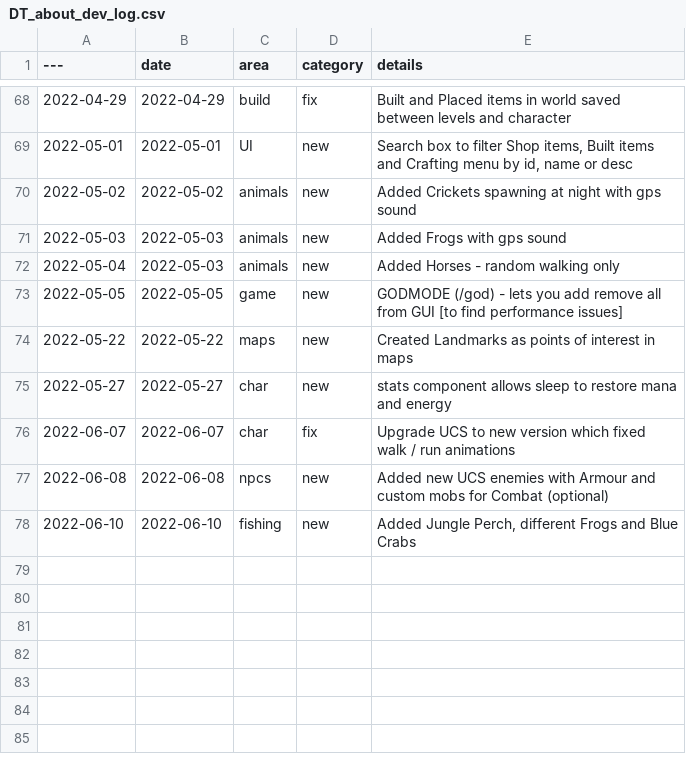
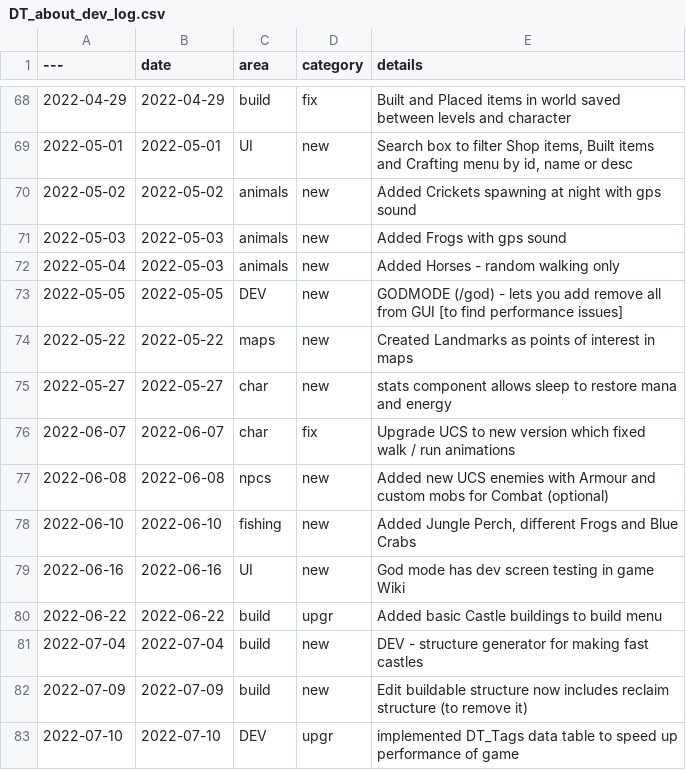
Before and after one commit to acutesoftware/worldbuild, a CSV file: worldbuild/data/sanct_game/DT_about_dev_log.csv, drawn as a sheet; only a part is shown, gaps mark what is left out.

```diff
--- a/worldbuild/data/sanct_game/DT_about_dev_log.csv
+++ b/worldbuild/data/sanct_game/DT_about_dev_log.csv
@@ -72,3 +72,3 @@
 2022-05-04,"2022-05-03","animals","new","Added Horses - random walking only"
-2022-05-05,"2022-05-05","game","new","GODMODE (/god) - lets you add remove all from GUI [to find performance issues]"
+2022-05-05,"2022-05-05","DEV","new","GODMODE (/god) - lets you add remove all from GUI [to find performance issues]"
 2022-05-22,"2022-05-22","maps","new","Created Landmarks as points of interest in maps"
@@ -78 +78,6 @@
 2022-06-10,"2022-06-10","fishing","new","Added Jungle Perch, different Frogs and Blue Crabs"
+2022-06-16,"2022-06-16","UI","new","God mode has dev screen testing in game Wiki"
+2022-06-22,"2022-06-22","build","upgr","Added basic Castle buildings to build menu"
+2022-07-04,"2022-07-04","build","new","DEV - structure generator for making fast castles"
+2022-07-09,"2022-07-09","build","new","Edit buildable structure now includes reclaim structure (to remove it)"
+2022-07-10,"2022-07-10","DEV","upgr","implemented DT_Tags data table to speed up performance of game"
```
Also changed, not shown: worldbuild/data/sanct_game/ItemList.csv, 41 other files.
